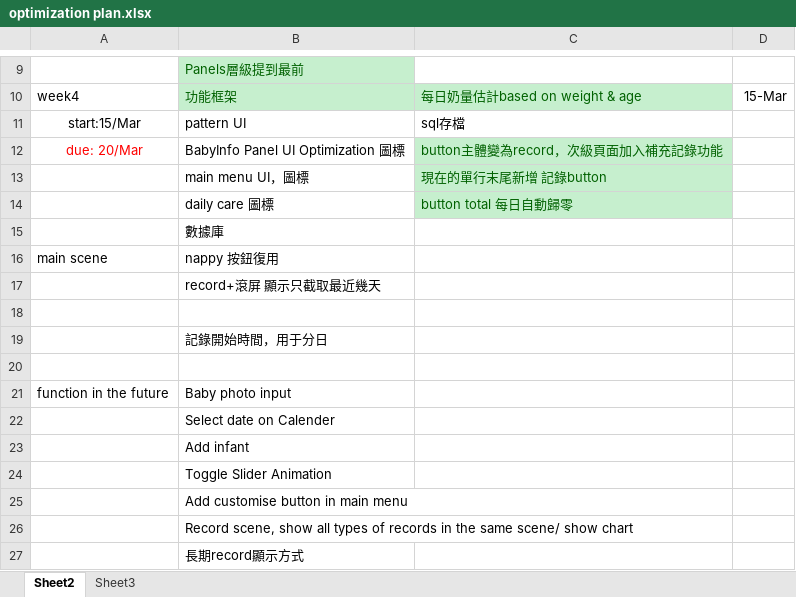
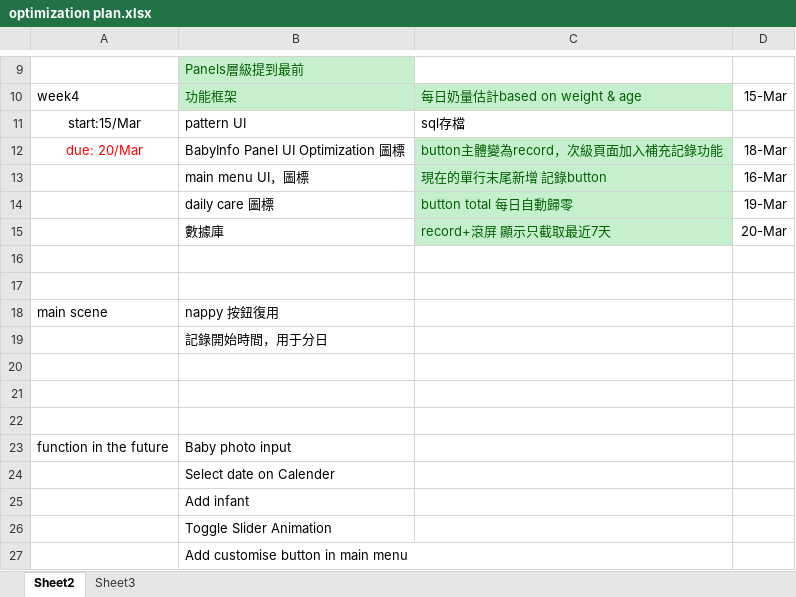
Before and after one commit to TeenYoung/MomoMonitor, an Excel workbook: plan/optimization plan.xlsx, sheet Sheet2, drawn as a sheet; only a part is shown, gaps mark what is left out; the shorter side is filled out with more unchanged rows; values as stored, in another font and other column widths than the file's, no borders; addresses are those after the commit; the diff names each change by its address in the sheet, - before the commit and + after, or states it on an @@ line.

Commit message:
plan update

```diff
--- a/plan/optimization plan.xlsx (sheet Sheet2)
+++ b/plan/optimization plan.xlsx (sheet Sheet2)
-D12: (empty)
+D12: 18-Mar
-D13: (empty)
+D13: 16-Mar
-D14: (empty)
+D14: 19-Mar
-C15: (empty)
+C15: record+滾屏 顯示只截取最近7天
-C15 fill: none
+C15 fill: #C6EFCE
-D15: (empty)
+D15: 20-Mar
+row 16: (empty)
+row 17: (empty)
-B19: record+滾屏 顯示只截取最近幾天
+B19: 記錄開始時間，用于分日
-B21: 記錄開始時間，用于分日
+B21: (empty)
```
Also changed, not shown: 1 other file.
